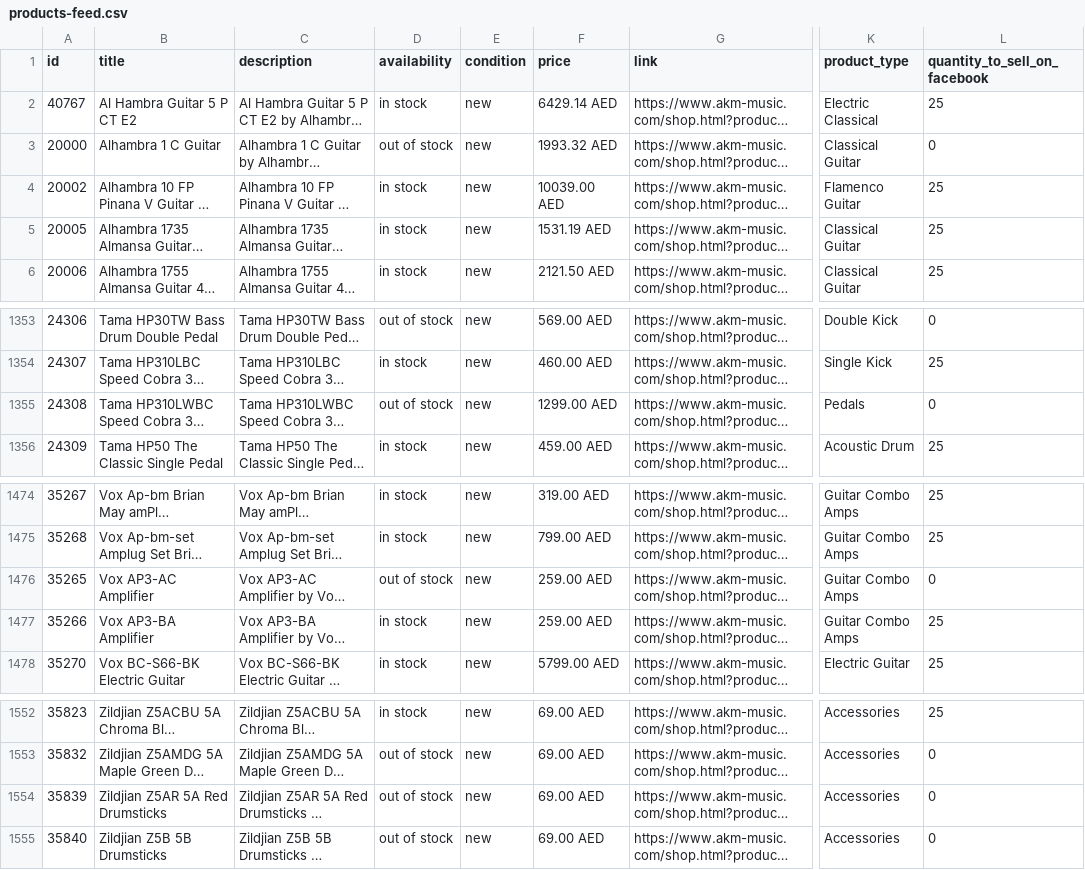
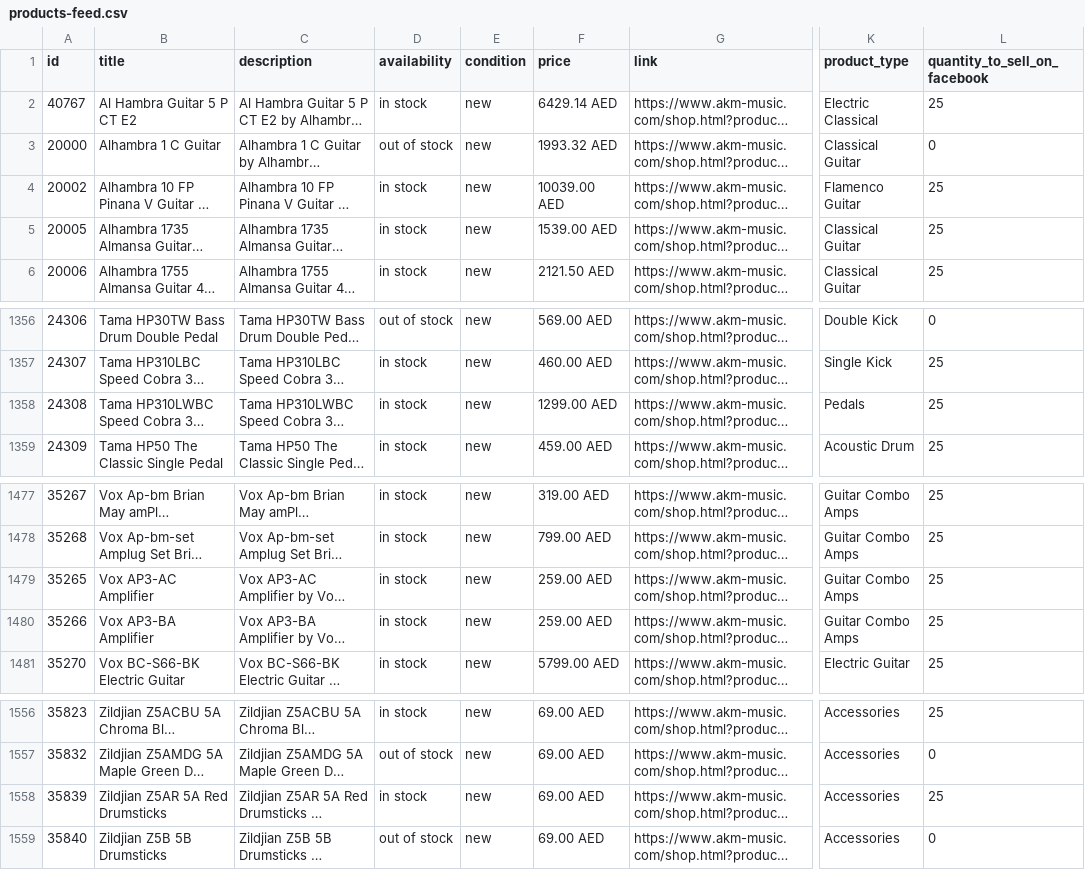
Before and after one commit to AttaullahSher/akm-music-website, a CSV file: products-feed.csv, drawn as a sheet; only a part is shown, gaps mark what is left out; long unchanged cells end in …; addresses are those after the commit; the diff covers the shown part only; the diff names each change by its address in the sheet, - before the commit and + after, or states it on an @@ line.

Commit message:
chore: refresh product catalog (prices, stock & images)

```diff
--- a/products-feed.csv
+++ b/products-feed.csv
-F5 (price): 1531.19 AED
+F5 (price): 1539.00 AED
-D1358 (availability): out of stock
+D1358 (availability): in stock
-L1358 (quantity_to_sell_on_facebook): 0
+L1358 (quantity_to_sell_on_facebook): 25
-D1479 (availability): out of stock
+D1479 (availability): in stock
-L1479 (quantity_to_sell_on_facebook): 0
+L1479 (quantity_to_sell_on_facebook): 25
-D1558 (availability): out of stock
+D1558 (availability): in stock
-L1558 (quantity_to_sell_on_facebook): 0
+L1558 (quantity_to_sell_on_facebook): 25
```
Also changed, not shown: 6 added rows, 2 removed rows and 22 edited cells elsewhere in this file, 6 other files.
